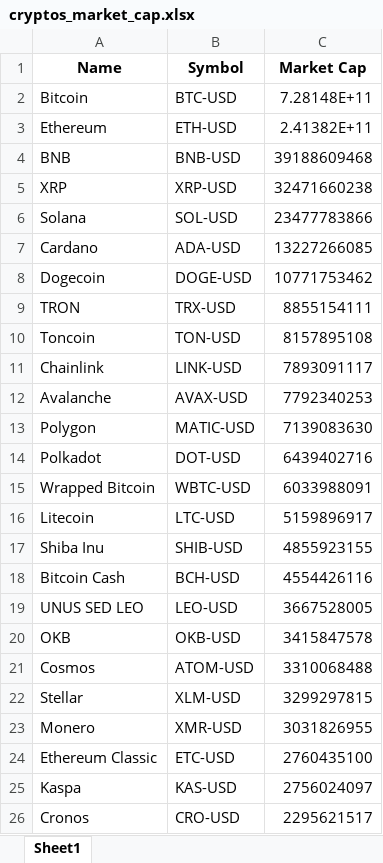
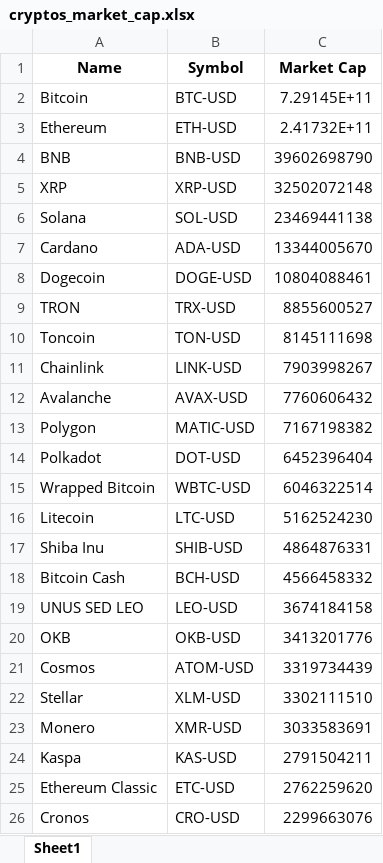
Before and after one commit to Finance-data-analytics/Financial-Data-Analytics, an Excel workbook: cryptos_market_cap.xlsx, sheet Sheet1, drawn as a sheet; values as stored, in another font and other column widths than the file's, no borders; removed rows and columns are numbered as before the commit, all else as after; the diff names each change by its address in the sheet, - before the commit and + after, or states it on an @@ line.

```diff
--- a/cryptos_market_cap.xlsx (sheet Sheet1)
+++ b/cryptos_market_cap.xlsx (sheet Sheet1)
-C2 (Market Cap): 7.28148E+11
+C2 (Market Cap): 7.29145E+11
-C3 (Market Cap): 2.41382E+11
+C3 (Market Cap): 2.41732E+11
-C4 (Market Cap): 39188609468
+C4 (Market Cap): 39602698790
-C5 (Market Cap): 32471660238
+C5 (Market Cap): 32502072148
-C6 (Market Cap): 23477783866
+C6 (Market Cap): 23469441138
-C7 (Market Cap): 13227266085
+C7 (Market Cap): 13344005670
-C8 (Market Cap): 10771753462
+C8 (Market Cap): 10804088461
-C9 (Market Cap): 8855154111
+C9 (Market Cap): 8855600527
-C10 (Market Cap): 8157895108
+C10 (Market Cap): 8145111698
-C11 (Market Cap): 7893091117
+C11 (Market Cap): 7903998267
-C12 (Market Cap): 7792340253
+C12 (Market Cap): 7760606432
-C13 (Market Cap): 7139083630
+C13 (Market Cap): 7167198382
-C14 (Market Cap): 6439402716
+C14 (Market Cap): 6452396404
-C15 (Market Cap): 6033988091
+C15 (Market Cap): 6046322514
-C16 (Market Cap): 5159896917
+C16 (Market Cap): 5162524230
-C17 (Market Cap): 4855923155
+C17 (Market Cap): 4864876331
-C18 (Market Cap): 4554426116
+C18 (Market Cap): 4566458332
-C19 (Market Cap): 3667528005
+C19 (Market Cap): 3674184158
-C20 (Market Cap): 3415847578
+C20 (Market Cap): 3413201776
-C21 (Market Cap): 3310068488
+C21 (Market Cap): 3319734439
-C22 (Market Cap): 3299297815
+C22 (Market Cap): 3302111510
-C23 (Market Cap): 3031826955
+C23 (Market Cap): 3033583691
-row 24: Ethereum Classic | ETC-USD | 2760435100
-C24 (Market Cap): 2756024097
+C24 (Market Cap): 2791504211
+row 25: Ethereum Classic | ETC-USD | 2762259620
-C26 (Market Cap): 2295621517
+C26 (Market Cap): 2299663076
```
Also changed, not shown: rendements_et_risques.xlsx, 3 other files.
